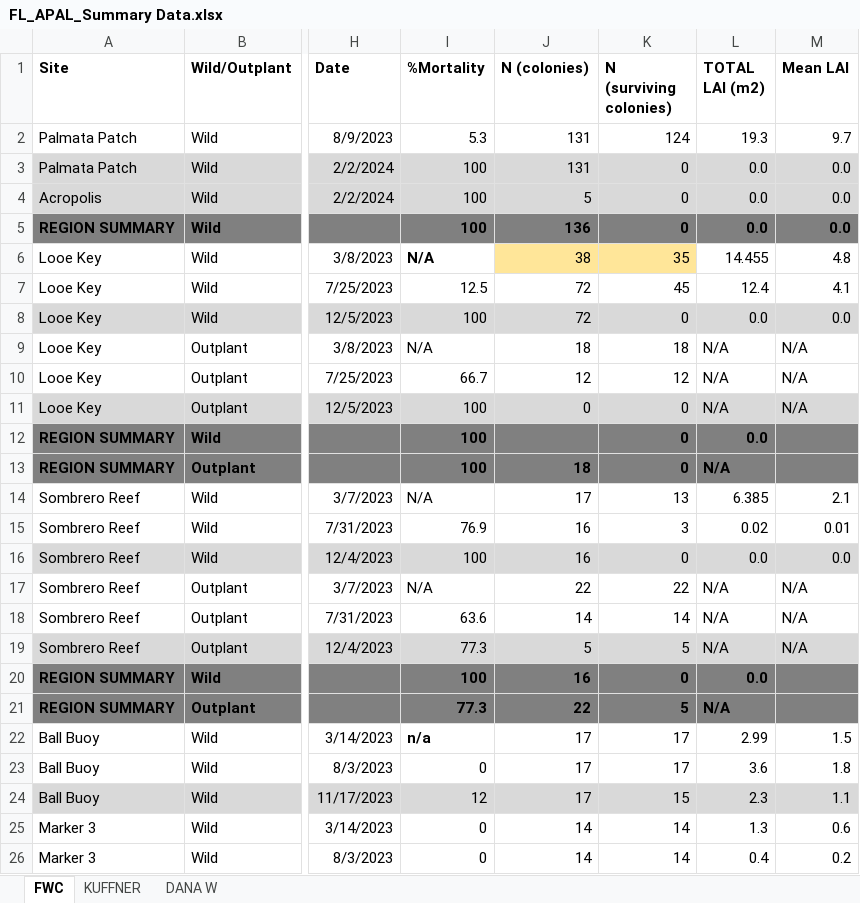
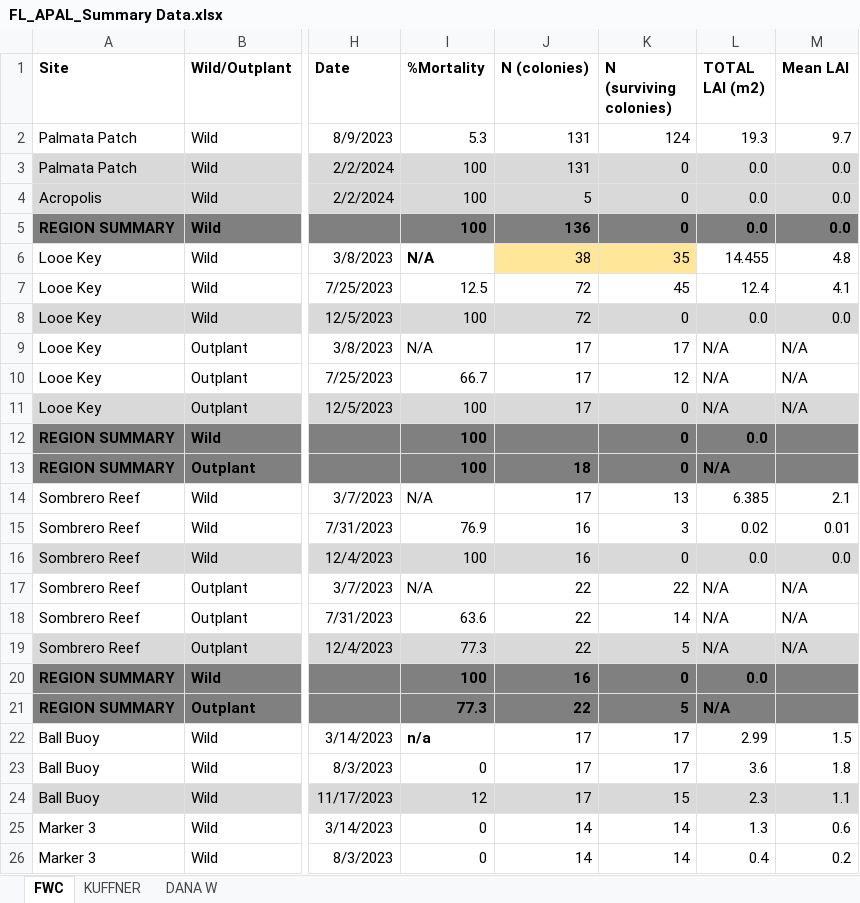
Before and after one commit to jrcunning/FLAcro23, an Excel workbook: FL_APAL_Summary Data.xlsx, sheet FWC, drawn as a sheet; only a part is shown, gaps mark what is left out; values as stored, in another font and other column widths than the file's, no borders; the diff names each change by its address in the sheet, - before the commit and + after, or states it on an @@ line.

Commit message:
DM corrections to FWC data

```diff
--- a/FL_APAL_Summary Data.xlsx (sheet FWC)
+++ b/FL_APAL_Summary Data.xlsx (sheet FWC)
-J9 (N (colonies)): 18
+J9 (N (colonies)): 17
-K9 (N (surviving colonies)): 18
+K9 (N (surviving colonies)): 17
-J10 (N (colonies)): 12
+J10 (N (colonies)): 17
-J11 (N (colonies)): 0
+J11 (N (colonies)): 17
-J18 (N (colonies)): 14
+J18 (N (colonies)): 22
-J19 (N (colonies)): 5
+J19 (N (colonies)): 22
```
Also changed, not shown: 1 other file.
